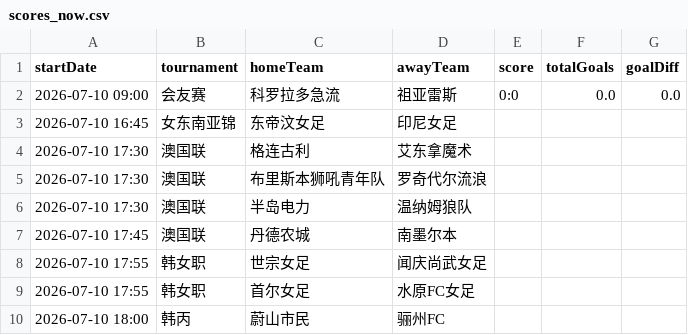
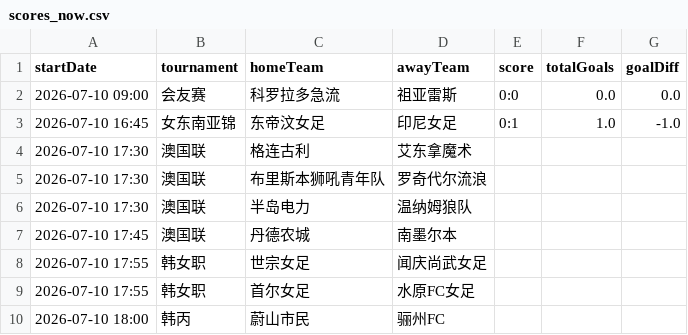
Before and after one commit to 52483588/goal_football_app, a CSV file: scores_now.csv, drawn as a sheet; only a part is shown.

```diff
--- a/scores_now.csv
+++ b/scores_now.csv
@@ -2,3 +2,3 @@
 2026-07-10 09:00,会友赛,科罗拉多急流,祖亚雷斯,0:0,0.0,0.0
-2026-07-10 16:45,女东南亚锦,东帝汶女足,印尼女足,,,
+2026-07-10 16:45,女东南亚锦,东帝汶女足,印尼女足,0:1,1.0,-1.0
 2026-07-10 17:30,澳国联,格连古利,艾东拿魔术,,,
```
Also changed, not shown: 11 other files.
